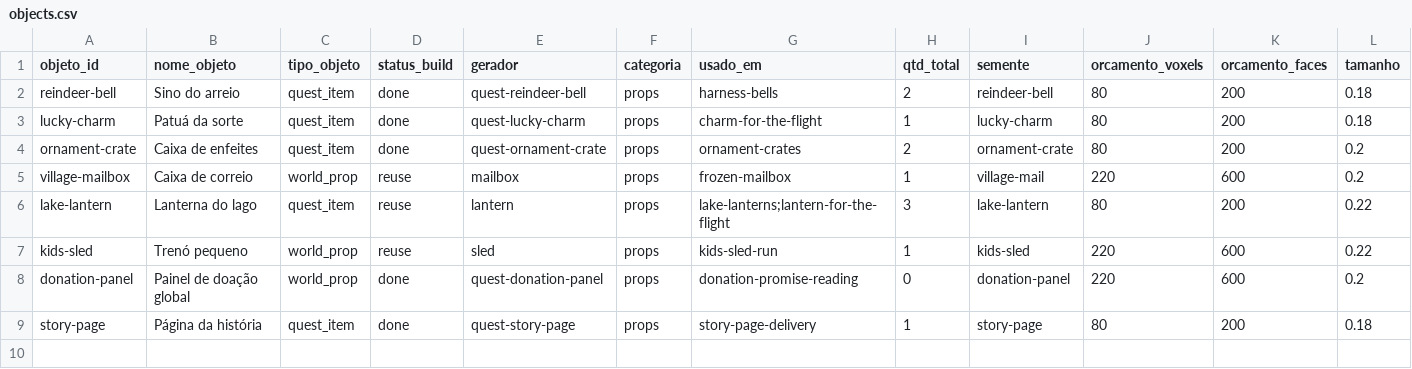
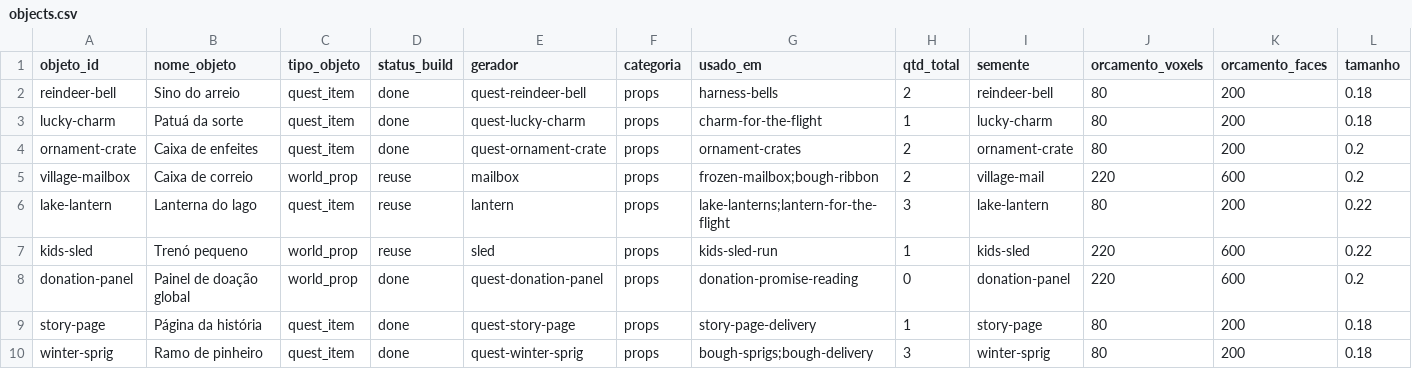
Before and after one commit to vilanoeldobem/project, a CSV file: content/proposals/quests-v1/objects.csv, drawn as a sheet; only a part is shown; rows hold the shown columns only; the diff names each change by its address in the sheet, - before the commit and + after, or states it on an @@ line.

```diff
--- a/content/proposals/quests-v1/objects.csv
+++ b/content/proposals/quests-v1/objects.csv
-G5 (usado_em): frozen-mailbox
+G5 (usado_em): frozen-mailbox;bough-ribbon
-H5 (qtd_total): 1
+H5 (qtd_total): 2
+row 10: winter-sprig | Ramo de pinheiro | quest_item | done | quest-winter-sprig | props | bough-sprigs;bough-delivery | 3 | winter-sprig | 80 | 200 | 0.18
```
Also changed, not shown: content/proposals/quests-v1/dialogues.csv, content/proposals/quests-v1/quests.csv, 28 other files.
